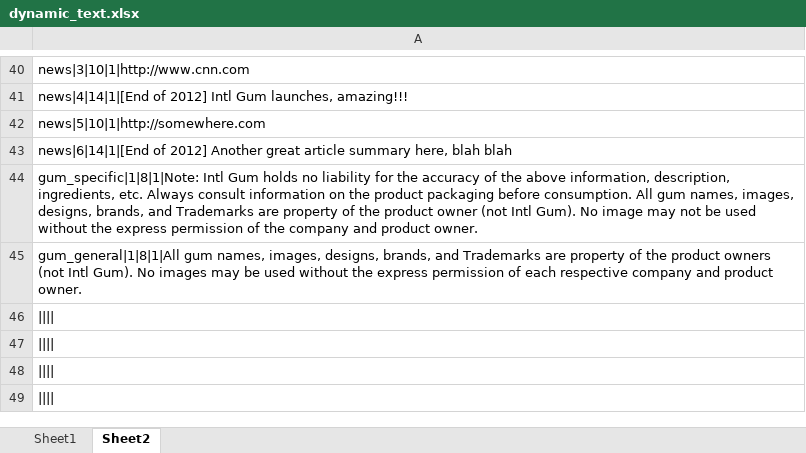
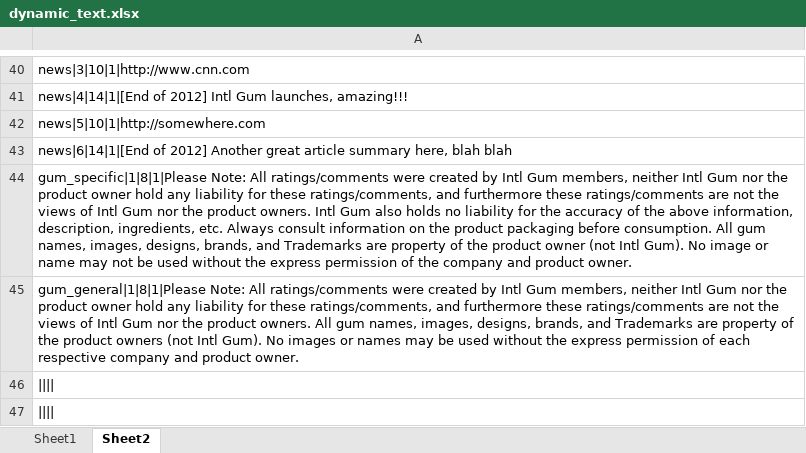
Before and after one commit to kevin-hoiland/ig, an Excel workbook: db/dynamic_text.xlsx, sheet Sheet2, drawn as a sheet; only a part is shown, gaps mark what is left out; the shorter side is filled out with more unchanged rows; values as stored, in another font and other column widths than the file's, no borders; the diff names each change by its address in the sheet, - before the commit and + after, or states it on an @@ line.

```diff
--- a/db/dynamic_text.xlsx (sheet Sheet2)
+++ b/db/dynamic_text.xlsx (sheet Sheet2)
-A44: gum_specific|1|8|1|Note: Intl Gum holds no liability for the accuracy of the above information, description, ingredients, etc. Always consult information on the product packaging before consumption. All gum names, images, designs, brands, and Trademarks are property of the product owner (not Intl Gum). No image may not…
+A44: gum_specific|1|8|1|Please Note: All ratings/comments were created by Intl Gum members, neither Intl Gum nor the product owner hold any liability for these ratings/comments, and furthermore these ratings/comments are not the views of Intl Gum nor the product owners. Intl Gum also holds no liability for the accuracy of the above information, description, ingredients, etc. Always consult information on the product packaging before consumption. All gum names, images, designs, brands, and Trademarks are property of the product owner (not Intl Gum). No image or name may not…
-A45: gum_general|1|8|1|All gum names, images, designs, brands, and Trademarks are property of the product owners (not Intl Gum). No images may be…
+A45: gum_general|1|8|1|Please Note: All ratings/comments were created by Intl Gum members, neither Intl Gum nor the product owner hold any liability for these ratings/comments, and furthermore these ratings/comments are not the views of Intl Gum nor the product owners. All gum names, images, designs, brands, and Trademarks are property of the product owners (not Intl Gum). No images or names may be…
```
Also changed, not shown: sheet Sheet1, 25 other files.
